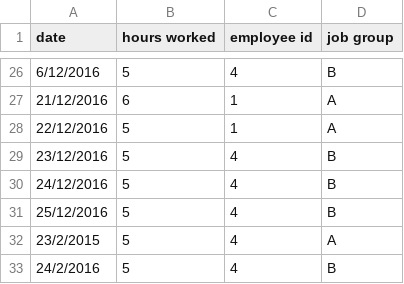
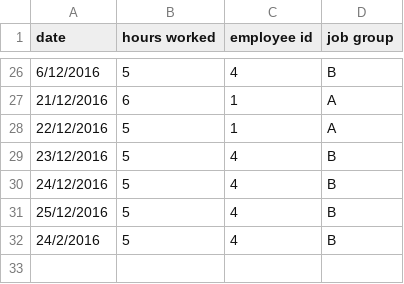
Before and after one commit to wvchallenges/se-challenge-payroll, a CSV file: time-report-42.csv, drawn as a sheet; only a part is shown, gaps mark what is left out.

Commit message:
Remove tricky scenario of employee appearing in both job groups
Most candidates don't notice this, and for those that do, it makes the problem quite a bit harder. In the spirit of not having any "tricks" or "gotchas", let's simplify by saying that an employee can only be in one job group at a time.

```diff
--- a/time-report-42.csv
+++ b/time-report-42.csv
@@ -31,3 +31,2 @@ date,hours worked,employee id,job group
 25/12/2016,5,4,B
-23/2/2015,5,4,A
 24/2/2016,5,4,B
```
